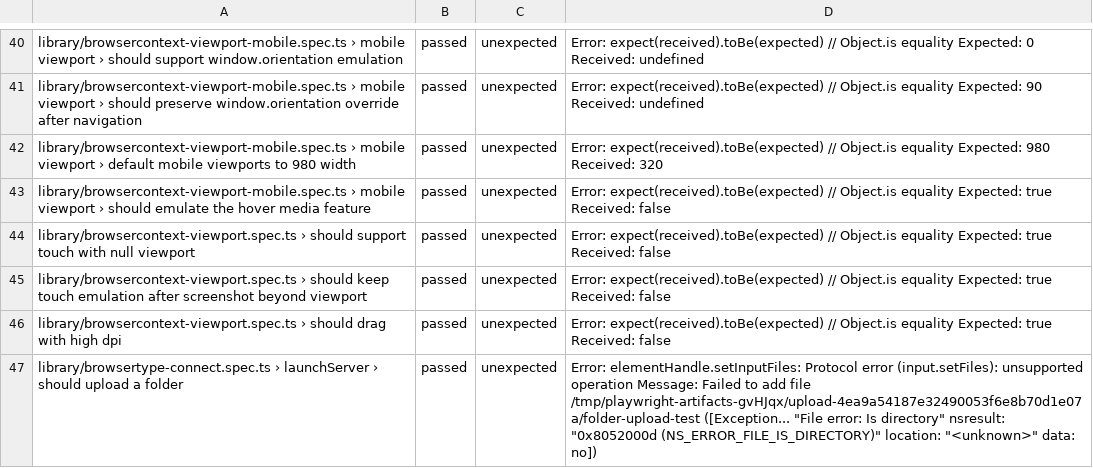
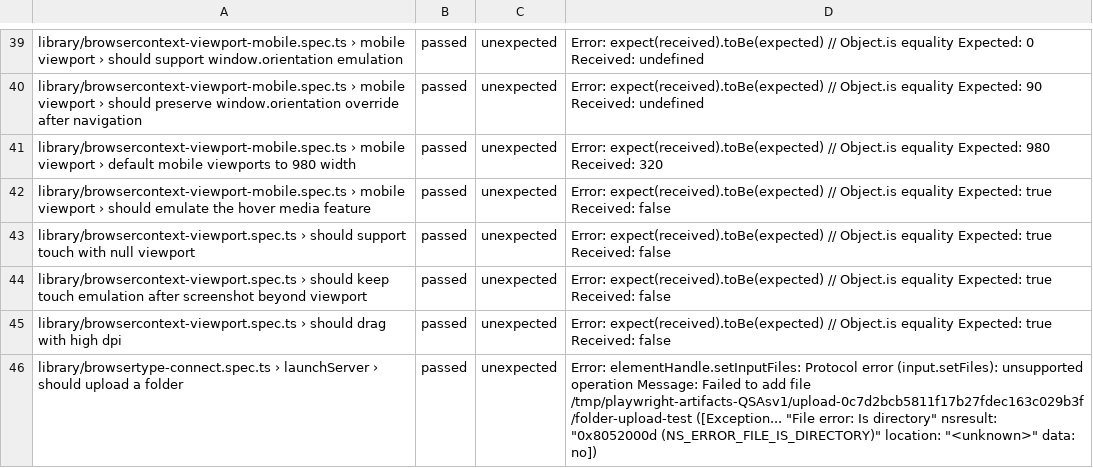
Before and after one commit to firefox-devtools/playwright-bidi-dashboard, a CSV file: latest.csv, drawn as a sheet; only a part is shown, gaps mark what is left out; the diff covers the shown part only.

```diff
--- a/latest.csv
+++ b/latest.csv
@@ -46,2 +45,2 @@ library/browsercontext-viewport.spec.ts › should keep touch emulation after sc
 library/browsercontext-viewport.spec.ts › should drag with high dpi,passed,unexpected,Error: expect(received).toBe(expected) // Object.is equality Expected: true Received: false
-library/browsertype-connect.spec.ts › launchServer › should upload a folder,passed,unexpected,"Error: elementHandle.setInputFiles: Protocol error (input.setFiles): unsupported operation Message: Failed to add file /tmp/playwright-artifacts-gvHJqx/upload-4ea9a54187e32490053f6e8b70d1e07a/folder-upload-test ([Exception... ""File error: Is directory"" nsresult: ""0x8052000d (NS_ERROR_FILE_IS_DIRECTORY)"" location: ""<unknown>"" data: no])"
+library/browsertype-connect.spec.ts › launchServer › should upload a folder,passed,unexpected,"Error: elementHandle.setInputFiles: Protocol error (input.setFiles): unsupported operation Message: Failed to add file /tmp/playwright-artifacts-QSAsv1/upload-0c7d2bcb5811f17b27fdec163c029b3f/folder-upload-test ([Exception... ""File error: Is directory"" nsresult: ""0x8052000d (NS_ERROR_FILE_IS_DIRECTORY)"" location: ""<unknown>"" data: no])"
```
Also changed, not shown: 2 removed rows and 6 edited cells elsewhere in this file, 4 other files.
